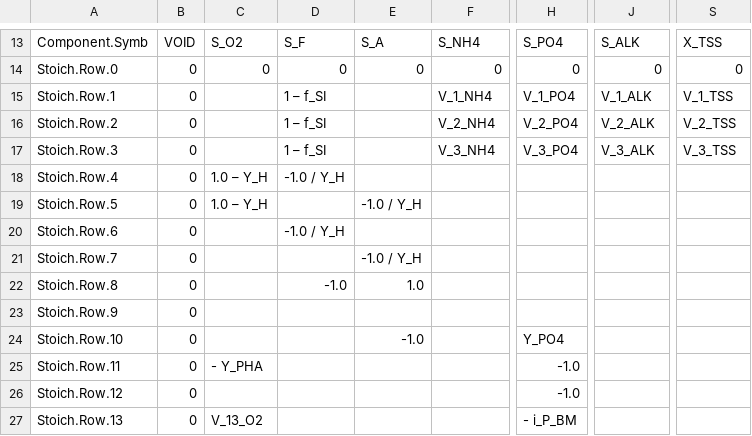
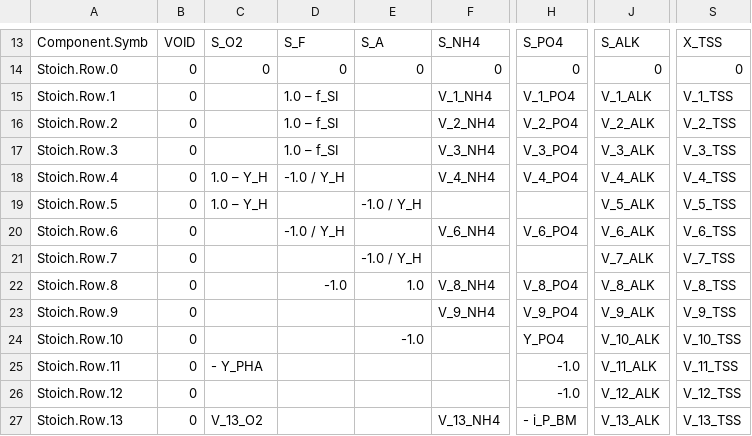
Before and after one commit to toogad/PooPyLab_Project, a CSV file: PooPyLab/model_builder/tested_but_not_used/model_builder_pythonic/ASM_2d.csv, drawn as a sheet; only a part is shown, gaps mark what is left out; the diff covers the shown part only; the diff names each change by its address in the sheet, - before the commit and + after, or states it on an @@ line.

Commit message:
finished asm2d in csv file

```diff
--- a/PooPyLab/model_builder/tested_but_not_used/model_builder_pythonic/ASM_2d.csv
+++ b/PooPyLab/model_builder/tested_but_not_used/model_builder_pythonic/ASM_2d.csv
-D15:D17: 1 – f_SI
+D15:D17: 1.0 – f_SI
-F18: (empty)
+F18: V_4_NH4
-H18: (empty)
+H18: V_4_PO4
-J18: (empty)
+J18: V_4_ALK
-S18: (empty)
+S18: V_4_TSS
-J19: (empty)
+J19: V_5_ALK
-S19: (empty)
+S19: V_5_TSS
-F20: (empty)
+F20: V_6_NH4
-H20: (empty)
+H20: V_6_PO4
-J20: (empty)
+J20: V_6_ALK
-S20: (empty)
+S20: V_6_TSS
-J21: (empty)
+J21: V_7_ALK
-S21: (empty)
+S21: V_7_TSS
-F22: (empty)
+F22: V_8_NH4
-H22: (empty)
+H22: V_8_PO4
-J22: (empty)
+J22: V_8_ALK
-S22: (empty)
+S22: V_8_TSS
-F23: (empty)
+F23: V_9_NH4
-H23: (empty)
+H23: V_9_PO4
-J23: (empty)
+J23: V_9_ALK
-S23: (empty)
+S23: V_9_TSS
-J24: (empty)
+J24: V_10_ALK
-S24: (empty)
+S24: V_10_TSS
-J25: (empty)
+J25: V_11_ALK
-S25: (empty)
+S25: V_11_TSS
-J26: (empty)
+J26: V_12_ALK
-S26: (empty)
+S26: V_12_TSS
-F27: (empty)
+F27: V_13_NH4
-J27: (empty)
+J27: V_13_ALK
-S27: (empty)
+S27: V_13_TSS
```
Also changed, not shown: 15 edited cells elsewhere in this file.
